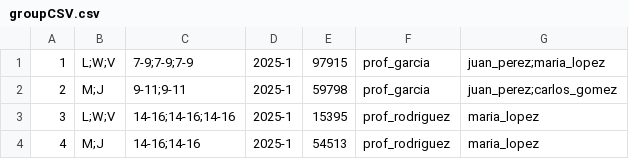
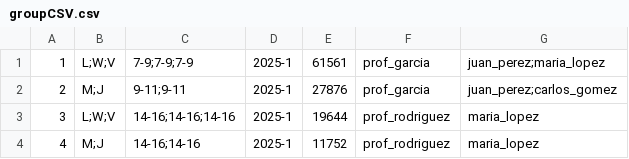
Before and after one commit to gonzaleztsebas-blip/sia, a CSV file: sia/src/main/resources/dataBase/groupCSV.csv, drawn as a sheet.

```diff
--- a/sia/src/main/resources/dataBase/groupCSV.csv
+++ b/sia/src/main/resources/dataBase/groupCSV.csv
@@ -1,4 +1,4 @@
-"1","L;W;V","7-9;7-9;7-9","2025-1","97915","prof_garcia","juan_perez;maria_lopez",""
-"2","M;J","9-11;9-11","2025-1","59798","prof_garcia","juan_perez;carlos_gomez",""
-"3","L;W;V","14-16;14-16;14-16","2025-1","15395","prof_rodriguez","maria_lopez",""
-"4","M;J","14-16;14-16","2025-1","54513","prof_rodriguez","maria_lopez",""
+"1","L;W;V","7-9;7-9;7-9","2025-1","61561","prof_garcia","juan_perez;maria_lopez",""
+"2","M;J","9-11;9-11","2025-1","27876","prof_garcia","juan_perez;carlos_gomez",""
+"3","L;W;V","14-16;14-16;14-16","2025-1","19644","prof_rodriguez","maria_lopez",""
+"4","M;J","14-16;14-16","2025-1","11752","prof_rodriguez","maria_lopez",""
```
Also changed, not shown: sia/src/main/resources/dataBase/courseCSV.csv, sia/src/main/resources/dataBase/studentCSV.csv, 31 other files.
